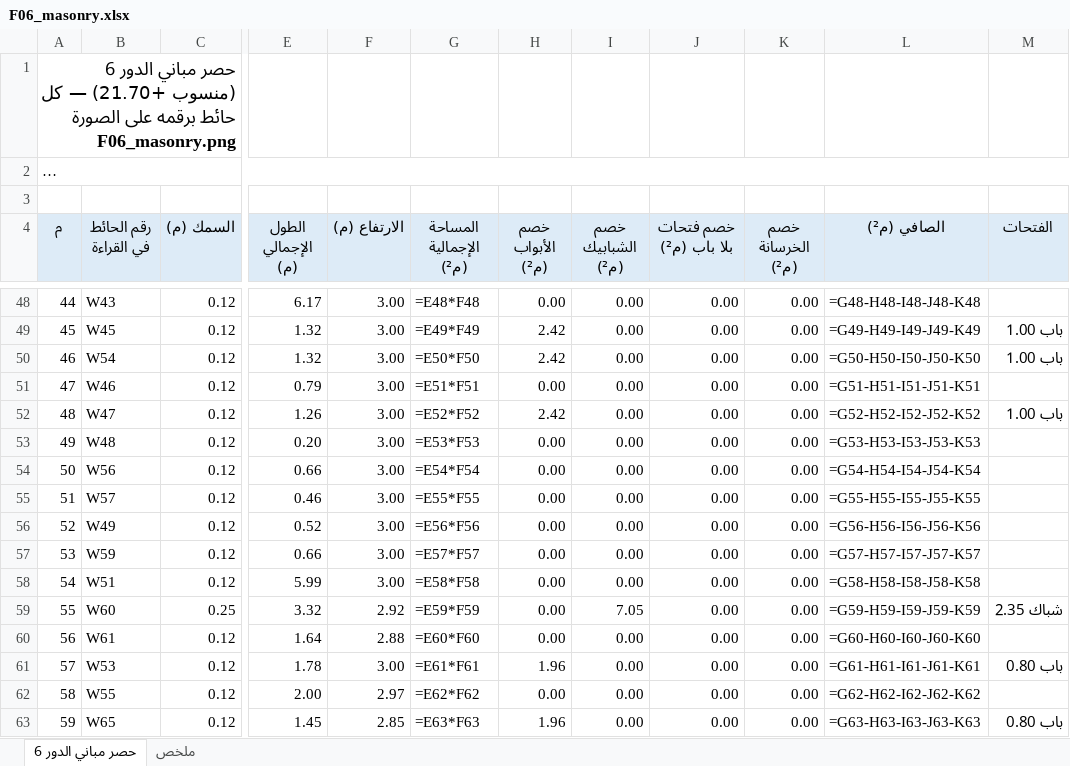
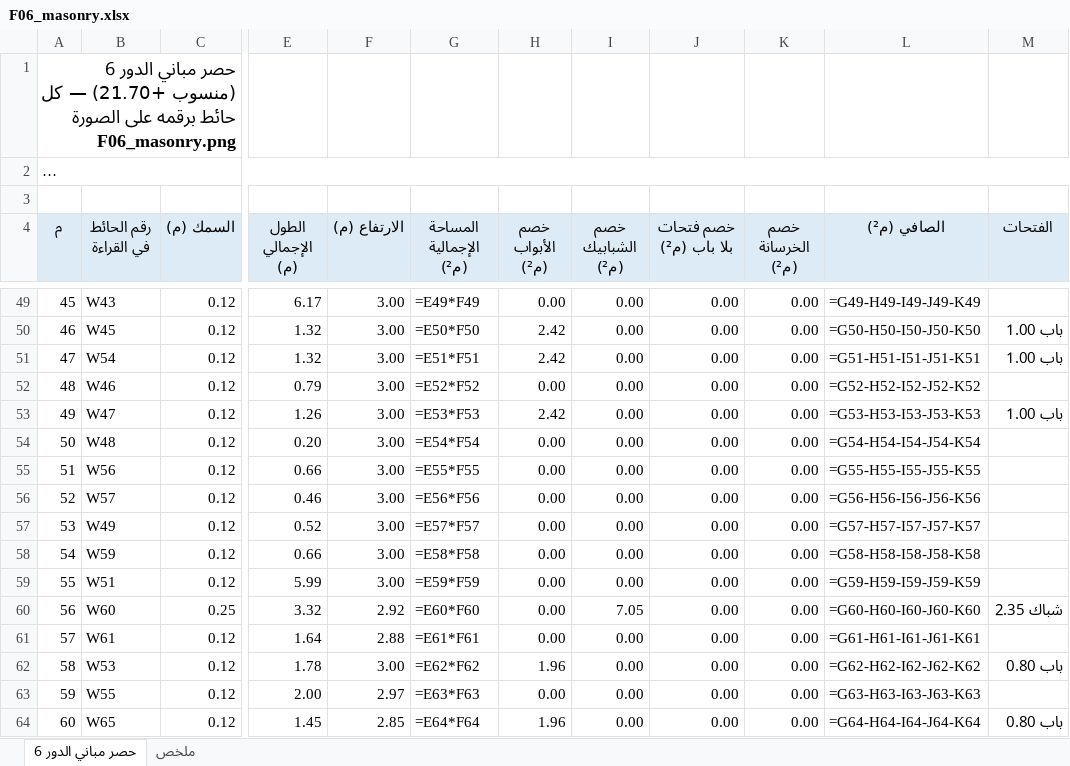
Before and after one commit to X-mors/Diwan-Mall, an Excel workbook: output/takeoff/F06_masonry.xlsx, sheet حصر مباني الدور 6, drawn as a sheet; only a part is shown, gaps mark what is left out; long unchanged cells end in …; values as stored, in another font and other column widths than the file's, no borders; formulas without a stored value are shown as written; addresses are those after the commit; the diff covers the shown part only; the diff names each change by its address in the sheet, - before the commit and + after, or states it on an @@ line.

```diff
--- a/output/takeoff/F06_masonry.xlsx (sheet حصر مباني الدور 6)
+++ b/output/takeoff/F06_masonry.xlsx (sheet حصر مباني الدور 6)
@@ column A (م) renumbered between rows 20 and 233 @@
-G49 (المساحة الإجمالية (م²)): =E48*F48
+G49 (المساحة الإجمالية (م²)): =E49*F49
-L49 (الصافي (م²)): =G48-H48-I48-J48-K48
+L49 (الصافي (م²)): =G49-H49-I49-J49-K49
-G50 (المساحة الإجمالية (م²)): =E49*F49
+G50 (المساحة الإجمالية (م²)): =E50*F50
-L50 (الصافي (م²)): =G49-H49-I49-J49-K49
+L50 (الصافي (م²)): =G50-H50-I50-J50-K50
-G51 (المساحة الإجمالية (م²)): =E50*F50
+G51 (المساحة الإجمالية (م²)): =E51*F51
-L51 (الصافي (م²)): =G50-H50-I50-J50-K50
+L51 (الصافي (م²)): =G51-H51-I51-J51-K51
-G52 (المساحة الإجمالية (م²)): =E51*F51
+G52 (المساحة الإجمالية (م²)): =E52*F52
-L52 (الصافي (م²)): =G51-H51-I51-J51-K51
+L52 (الصافي (م²)): =G52-H52-I52-J52-K52
-G53 (المساحة الإجمالية (م²)): =E52*F52
+G53 (المساحة الإجمالية (م²)): =E53*F53
-L53 (الصافي (م²)): =G52-H52-I52-J52-K52
+L53 (الصافي (م²)): =G53-H53-I53-J53-K53
-G54 (المساحة الإجمالية (م²)): =E53*F53
+G54 (المساحة الإجمالية (م²)): =E54*F54
-L54 (الصافي (م²)): =G53-H53-I53-J53-K53
+L54 (الصافي (م²)): =G54-H54-I54-J54-K54
-G55 (المساحة الإجمالية (م²)): =E54*F54
+G55 (المساحة الإجمالية (م²)): =E55*F55
-L55 (الصافي (م²)): =G54-H54-I54-J54-K54
+L55 (الصافي (م²)): =G55-H55-I55-J55-K55
-G56 (المساحة الإجمالية (م²)): =E55*F55
+G56 (المساحة الإجمالية (م²)): =E56*F56
-L56 (الصافي (م²)): =G55-H55-I55-J55-K55
+L56 (الصافي (م²)): =G56-H56-I56-J56-K56
-G57 (المساحة الإجمالية (م²)): =E56*F56
+G57 (المساحة الإجمالية (م²)): =E57*F57
-L57 (الصافي (م²)): =G56-H56-I56-J56-K56
+L57 (الصافي (م²)): =G57-H57-I57-J57-K57
-G58 (المساحة الإجمالية (م²)): =E57*F57
+G58 (المساحة الإجمالية (م²)): =E58*F58
-L58 (الصافي (م²)): =G57-H57-I57-J57-K57
+L58 (الصافي (م²)): =G58-H58-I58-J58-K58
-G59 (المساحة الإجمالية (م²)): =E58*F58
+G59 (المساحة الإجمالية (م²)): =E59*F59
-L59 (الصافي (م²)): =G58-H58-I58-J58-K58
+L59 (الصافي (م²)): =G59-H59-I59-J59-K59
-G60 (المساحة الإجمالية (م²)): =E59*F59
+G60 (المساحة الإجمالية (م²)): =E60*F60
-L60 (الصافي (م²)): =G59-H59-I59-J59-K59
+L60 (الصافي (م²)): =G60-H60-I60-J60-K60
-G61 (المساحة الإجمالية (م²)): =E60*F60
+G61 (المساحة الإجمالية (م²)): =E61*F61
-L61 (الصافي (م²)): =G60-H60-I60-J60-K60
+L61 (الصافي (م²)): =G61-H61-I61-J61-K61
-G62 (المساحة الإجمالية (م²)): =E61*F61
+G62 (المساحة الإجمالية (م²)): =E62*F62
-L62 (الصافي (م²)): =G61-H61-I61-J61-K61
+L62 (الصافي (م²)): =G62-H62-I62-J62-K62
-G63 (المساحة الإجمالية (م²)): =E62*F62
+G63 (المساحة الإجمالية (م²)): =E63*F63
-L63 (الصافي (م²)): =G62-H62-I62-J62-K62
+L63 (الصافي (م²)): =G63-H63-I63-J63-K63
-G64 (المساحة الإجمالية (م²)): =E63*F63
+G64 (المساحة الإجمالية (م²)): =E64*F64
-L64 (الصافي (م²)): =G63-H63-I63-J63-K63
+L64 (الصافي (م²)): =G64-H64-I64-J64-K64
```
Also changed, not shown: 1 added row and 413 edited cells elsewhere in this sheet, sheet ملخص, output/plan/summary.xlsx, 19 other files.
